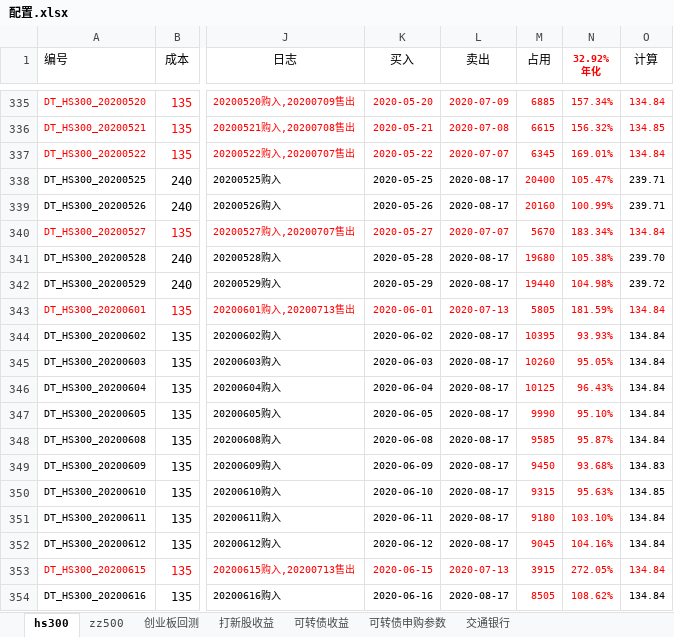
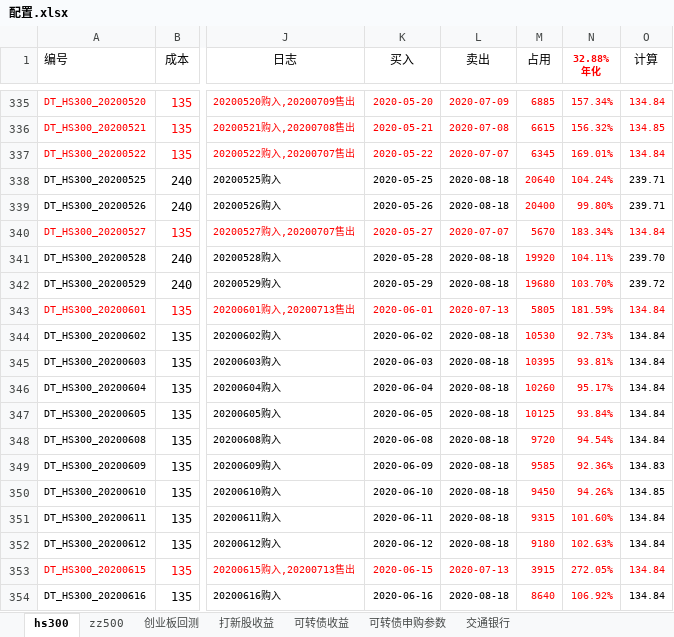
Before and after one commit to husky8/cccode, an Excel workbook: invest/配置.xlsx, sheet hs300, drawn as a sheet; only a part is shown, gaps mark what is left out; values as stored, in another font and other column widths than the file's, no borders; charts and pictures and conditional formats not drawn; ↵ is a line break in a cell; the diff covers the shown part only; the diff names each change by its address in the sheet, - before the commit and + after, or states it on an @@ line.

Commit message:
servercommit

```diff
--- a/invest/配置.xlsx (sheet hs300)
+++ b/invest/配置.xlsx (sheet hs300)
-N1: 32.92% ↵ 年化
+N1: 32.88% ↵ 年化
-L338:L339 (卖出): 2020-08-17
+L338:L339 (卖出): 2020-08-18
-M338 (占用): 20400
+M338 (占用): 20640
-N338 (32.88% 年化): 105.47%
+N338 (32.88% 年化): 104.24%
-M339 (占用): 20160
+M339 (占用): 20400
-N339 (32.88% 年化): 100.99%
+N339 (32.88% 年化): 99.80%
-L341:L342 (卖出): 2020-08-17
+L341:L342 (卖出): 2020-08-18
-M341 (占用): 19680
+M341 (占用): 19920
-N341 (32.88% 年化): 105.38%
+N341 (32.88% 年化): 104.11%
-M342 (占用): 19440
+M342 (占用): 19680
-N342 (32.88% 年化): 104.98%
+N342 (32.88% 年化): 103.70%
-L344:L352 (卖出): 2020-08-17
+L344:L352 (卖出): 2020-08-18
-M344 (占用): 10395
+M344 (占用): 10530
-N344 (32.88% 年化): 93.93%
+N344 (32.88% 年化): 92.73%
-M345 (占用): 10260
+M345 (占用): 10395
-N345 (32.88% 年化): 95.05%
+N345 (32.88% 年化): 93.81%
-M346 (占用): 10125
+M346 (占用): 10260
-N346 (32.88% 年化): 96.43%
+N346 (32.88% 年化): 95.17%
-M347 (占用): 9990
+M347 (占用): 10125
-N347 (32.88% 年化): 95.10%
+N347 (32.88% 年化): 93.84%
-M348 (占用): 9585
+M348 (占用): 9720
-N348 (32.88% 年化): 95.87%
+N348 (32.88% 年化): 94.54%
-M349 (占用): 9450
+M349 (占用): 9585
-N349 (32.88% 年化): 93.68%
+N349 (32.88% 年化): 92.36%
-M350 (占用): 9315
+M350 (占用): 9450
-N350 (32.88% 年化): 95.63%
+N350 (32.88% 年化): 94.26%
-M351 (占用): 9180
+M351 (占用): 9315
-N351 (32.88% 年化): 103.10%
+N351 (32.88% 年化): 101.60%
-M352 (占用): 9045
+M352 (占用): 9180
-N352 (32.88% 年化): 104.16%
+N352 (32.88% 年化): 102.63%
-L354 (卖出): 2020-08-17
+L354 (卖出): 2020-08-18
-M354 (占用): 8505
+M354 (占用): 8640
-N354 (32.88% 年化): 108.62%
+N354 (32.88% 年化): 106.92%
```
Also changed, not shown: 288 edited cells elsewhere in this sheet, sheet zz500, sheet 打新股收益, sheet 可转债收益.
